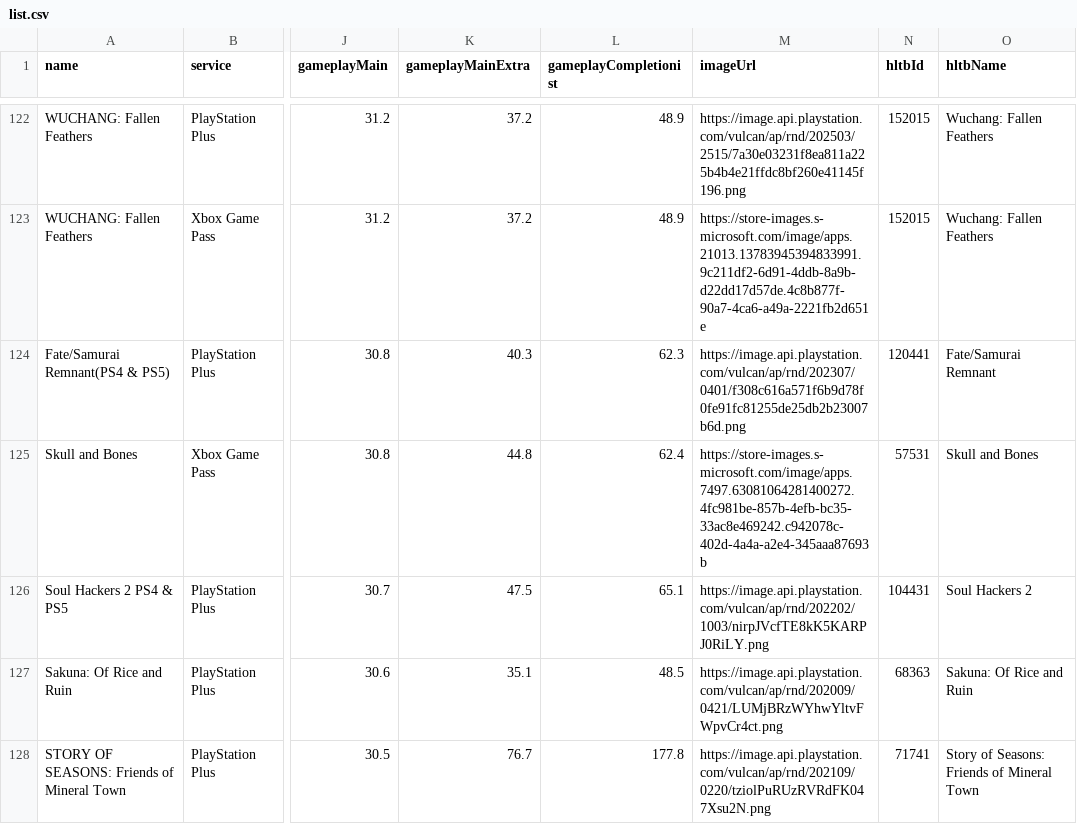
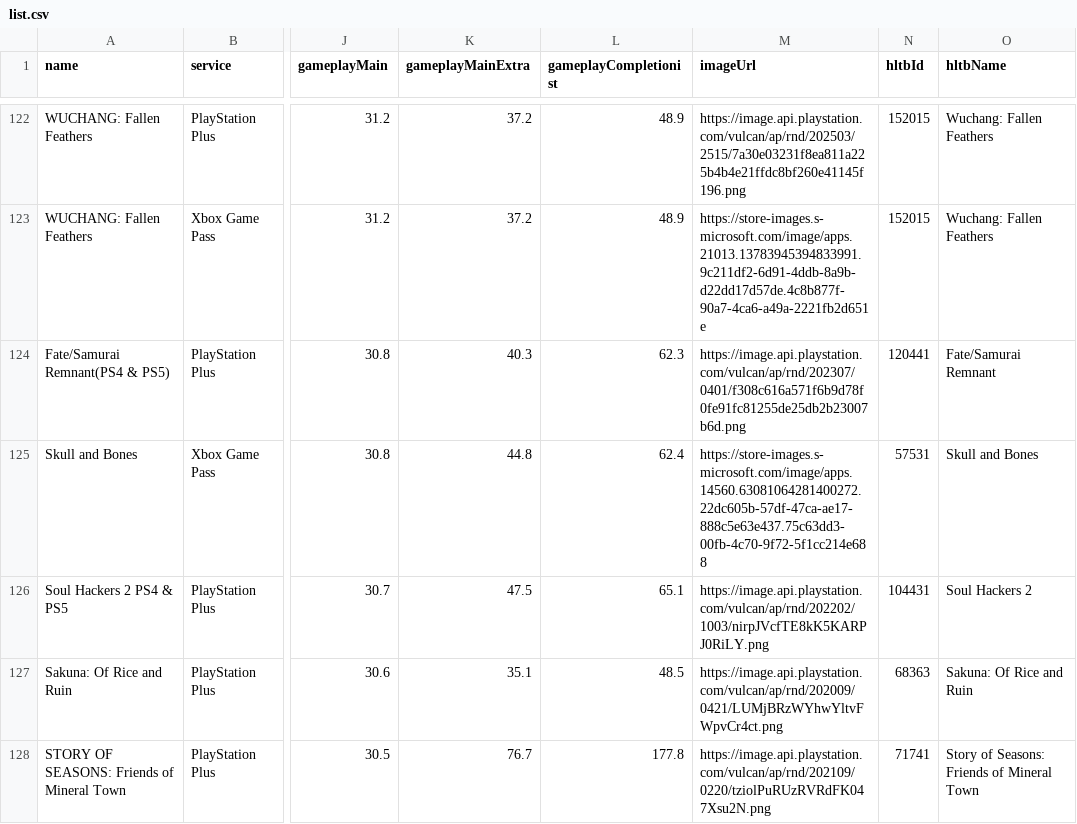
Before and after one commit to Xatpy/HowLongToBeatGamePass, a CSV file: data/list.csv, drawn as a sheet; only a part is shown, gaps mark what is left out; the diff covers the shown part only; the diff names each change by its address in the sheet, - before the commit and + after, or states it on an @@ line.

```diff
--- a/data/list.csv
+++ b/data/list.csv
-M125 (imageUrl): https://store-images.s-microsoft.com/image/apps.7497.63081064281400272.4fc981be-857b-4efb-bc35-33ac8e469242.c942078c-402d-4a4a-a2e4-345aaa87693b
+M125 (imageUrl): https://store-images.s-microsoft.com/image/apps.14560.63081064281400272.22dc605b-57df-47ca-ae17-888c5e63e437.75c63dd3-00fb-4c70-9f72-5f1cc214e688
```
Also changed, not shown: 33 edited cells elsewhere in this file, 3 other files.
